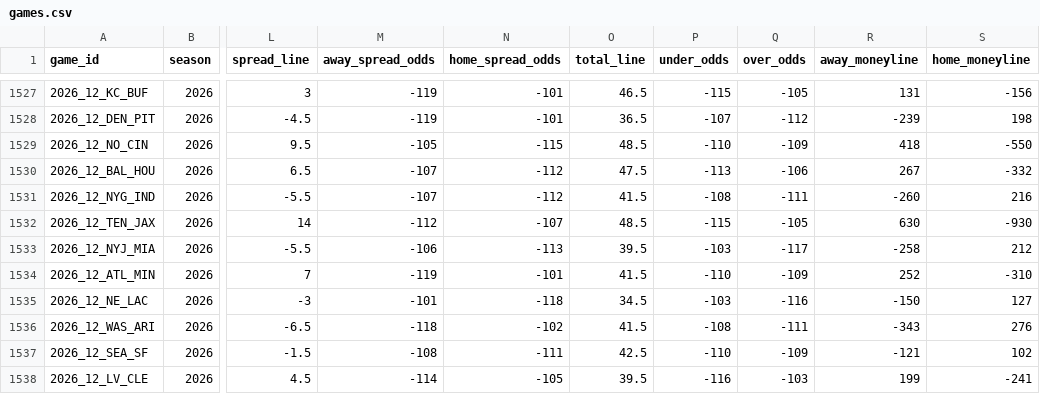
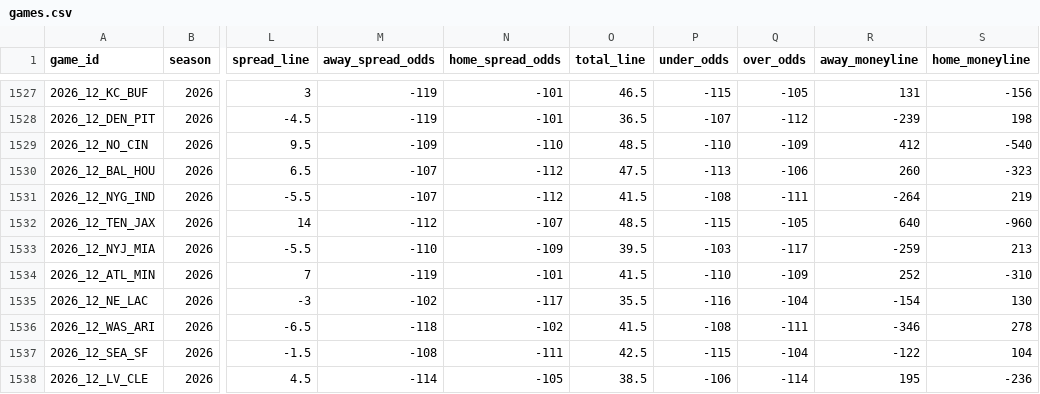
Before and after one commit to GeddyLifeson/nfl-dashboard, a CSV file: data/games.csv, drawn as a sheet; only a part is shown, gaps mark what is left out; the diff covers the shown part only; the diff names each change by its address in the sheet, - before the commit and + after, or states it on an @@ line.

```diff
--- a/data/games.csv
+++ b/data/games.csv
-M1529 (away_spread_odds): -105
+M1529 (away_spread_odds): -109
-N1529 (home_spread_odds): -115
+N1529 (home_spread_odds): -110
-R1529 (away_moneyline): 418
+R1529 (away_moneyline): 412
-S1529 (home_moneyline): -550
+S1529 (home_moneyline): -540
-R1530 (away_moneyline): 267
+R1530 (away_moneyline): 260
-S1530 (home_moneyline): -332
+S1530 (home_moneyline): -323
-R1531 (away_moneyline): -260
+R1531 (away_moneyline): -264
-S1531 (home_moneyline): 216
+S1531 (home_moneyline): 219
-R1532 (away_moneyline): 630
+R1532 (away_moneyline): 640
-S1532 (home_moneyline): -930
+S1532 (home_moneyline): -960
-M1533 (away_spread_odds): -106
+M1533 (away_spread_odds): -110
-N1533 (home_spread_odds): -113
+N1533 (home_spread_odds): -109
-R1533 (away_moneyline): -258
+R1533 (away_moneyline): -259
-S1533 (home_moneyline): 212
+S1533 (home_moneyline): 213
-M1535 (away_spread_odds): -101
+M1535 (away_spread_odds): -102
-N1535 (home_spread_odds): -118
+N1535 (home_spread_odds): -117
-O1535 (total_line): 34.5
+O1535 (total_line): 35.5
-P1535 (under_odds): -103
+P1535 (under_odds): -116
-Q1535 (over_odds): -116
+Q1535 (over_odds): -104
-R1535 (away_moneyline): -150
+R1535 (away_moneyline): -154
-S1535 (home_moneyline): 127
+S1535 (home_moneyline): 130
-R1536 (away_moneyline): -343
+R1536 (away_moneyline): -346
-S1536 (home_moneyline): 276
+S1536 (home_moneyline): 278
-P1537 (under_odds): -110
+P1537 (under_odds): -115
-Q1537 (over_odds): -109
+Q1537 (over_odds): -104
-R1537 (away_moneyline): -121
+R1537 (away_moneyline): -122
-S1537 (home_moneyline): 102
+S1537 (home_moneyline): 104
-O1538 (total_line): 39.5
+O1538 (total_line): 38.5
-P1538 (under_odds): -116
+P1538 (under_odds): -106
-Q1538 (over_odds): -103
+Q1538 (over_odds): -114
-R1538 (away_moneyline): 199
+R1538 (away_moneyline): 195
-S1538 (home_moneyline): -241
+S1538 (home_moneyline): -236
```
Also changed, not shown: 7 edited cells elsewhere in this file, 5 other files.
